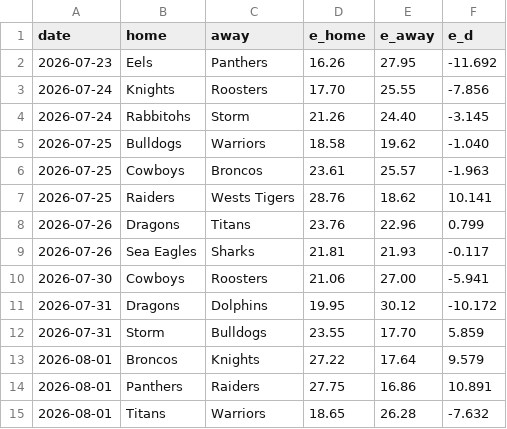
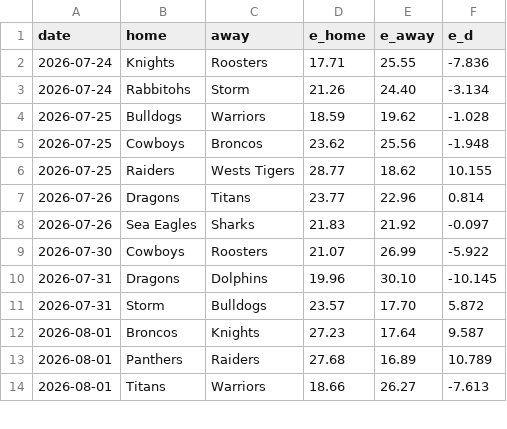
Before and after one commit to octonion/rugby, a CSV file: nrl/sos/predictions.csv, drawn as a sheet; only a part is shown; the diff covers the shown part only.

```diff
--- a/nrl/sos/predictions.csv
+++ b/nrl/sos/predictions.csv
@@ -1,15 +1,14 @@
 date,home,away,e_home,e_away,e_d
-2026-07-23,Eels,Panthers,16.26,27.95,-11.692
-2026-07-24,Knights,Roosters,17.70,25.55,-7.856
-2026-07-24,Rabbitohs,Storm,21.26,24.40,-3.145
-2026-07-25,Bulldogs,Warriors,18.58,19.62,-1.040
-2026-07-25,Cowboys,Broncos,23.61,25.57,-1.963
-2026-07-25,Raiders,Wests Tigers,28.76,18.62,10.141
-2026-07-26,Dragons,Titans,23.76,22.96,0.799
-2026-07-26,Sea Eagles,Sharks,21.81,21.93,-0.117
-2026-07-30,Cowboys,Roosters,21.06,27.00,-5.941
-2026-07-31,Dragons,Dolphins,19.95,30.12,-10.172
-2026-07-31,Storm,Bulldogs,23.55,17.70,5.859
-2026-08-01,Broncos,Knights,27.22,17.64,9.579
-2026-08-01,Panthers,Raiders,27.75,16.86,10.891
-2026-08-01,Titans,Warriors,18.65,26.28,-7.632
+2026-07-24,Knights,Roosters,17.71,25.55,-7.836
+2026-07-24,Rabbitohs,Storm,21.26,24.40,-3.134
+2026-07-25,Bulldogs,Warriors,18.59,19.62,-1.028
+2026-07-25,Cowboys,Broncos,23.62,25.56,-1.948
+2026-07-25,Raiders,Wests Tigers,28.77,18.62,10.155
+2026-07-26,Dragons,Titans,23.77,22.96,0.814
+2026-07-26,Sea Eagles,Sharks,21.83,21.92,-0.097
+2026-07-30,Cowboys,Roosters,21.07,26.99,-5.922
+2026-07-31,Dragons,Dolphins,19.96,30.10,-10.145
+2026-07-31,Storm,Bulldogs,23.57,17.70,5.872
+2026-08-01,Broncos,Knights,27.23,17.64,9.587
+2026-08-01,Panthers,Raiders,27.68,16.89,10.789
+2026-08-01,Titans,Warriors,18.66,26.27,-7.613
```
Also changed, not shown: 103 edited cells elsewhere in this file, nrl/csv/nrl-2026-UTC.csv, nrl/sos/current_ranking.csv, 3 other files.
